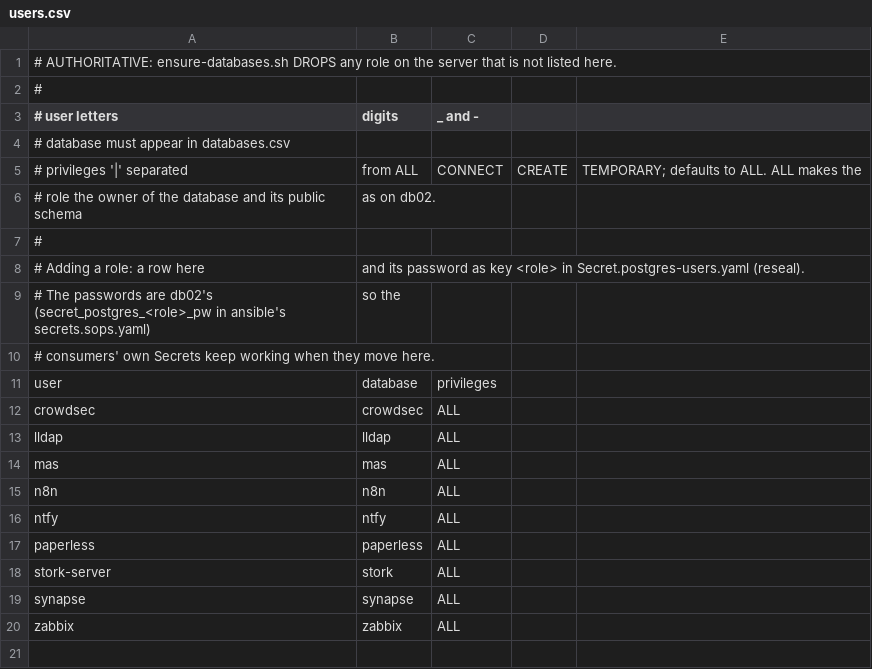
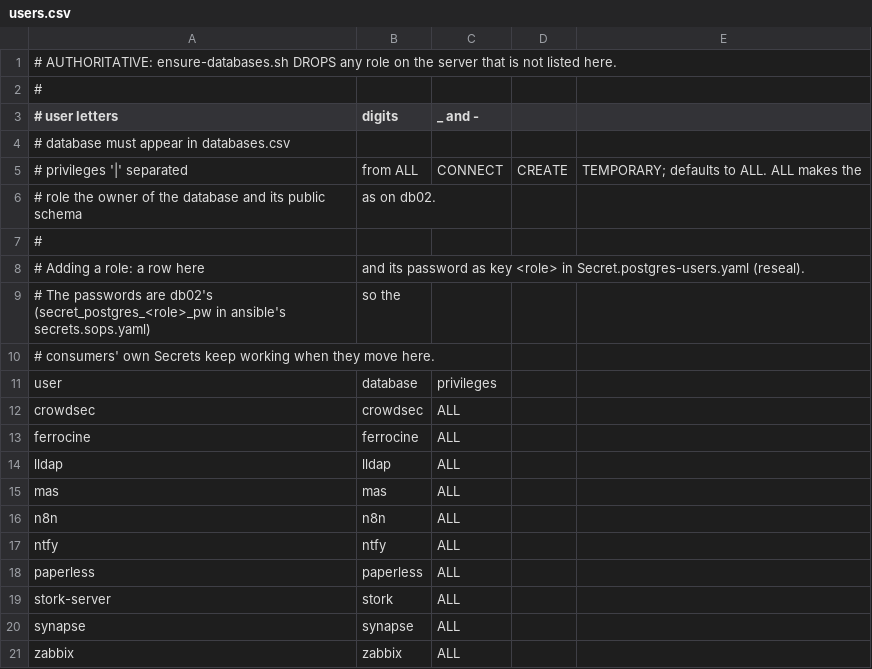
Before and after one commit to sebastka/homelab, a CSV file: k8s/infrastructure/database/postgres/overlays/talmox/assets/users.csv, drawn as a sheet.

Commit message:
postgres: Add ferrocine user and database

```diff
--- a/k8s/infrastructure/database/postgres/overlays/talmox/assets/users.csv
+++ b/k8s/infrastructure/database/postgres/overlays/talmox/assets/users.csv
@@ -12,2 +12,3 @@ user,database,privileges
 crowdsec,crowdsec,ALL
+ferrocine,ferrocine,ALL
 lldap,lldap,ALL
```
Also changed, not shown: k8s/infrastructure/database/postgres/overlays/talmox/assets/databases.csv, 1 other file.
